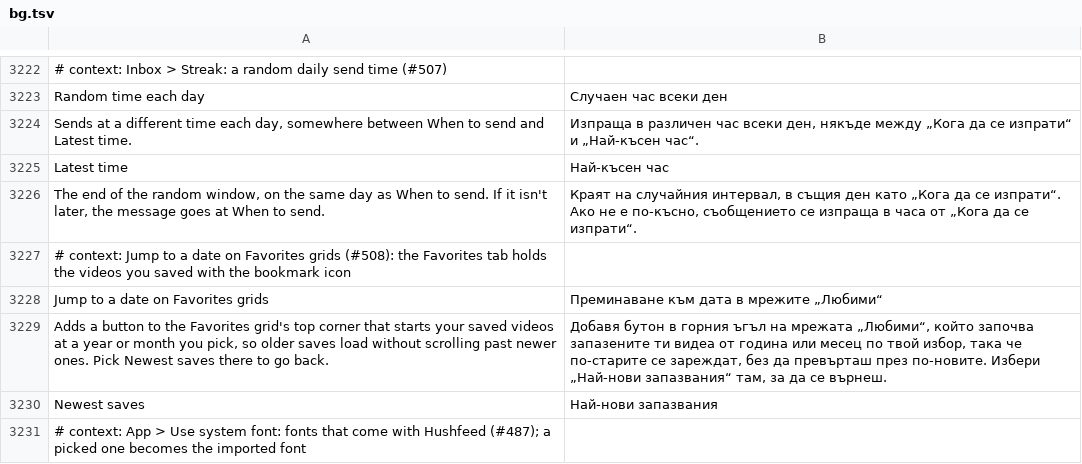
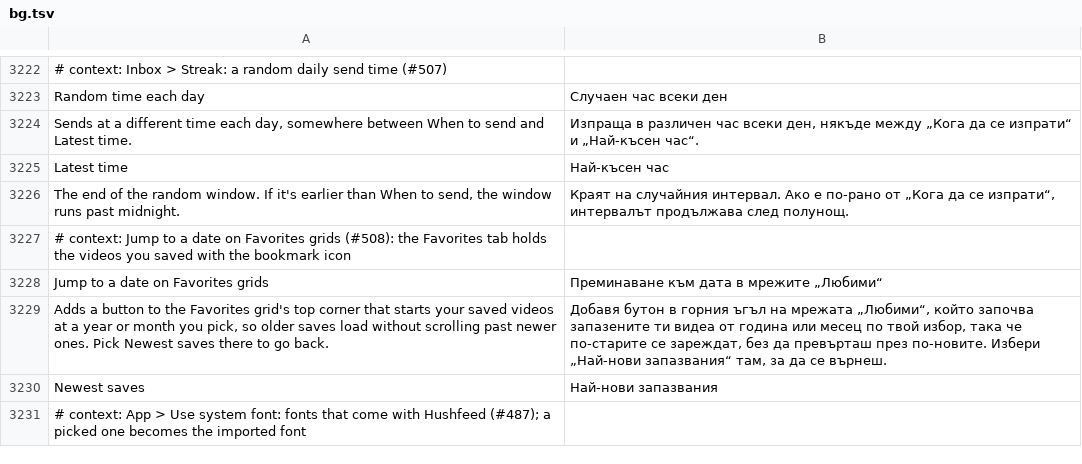
Before and after one commit to SysAdminDoc/HushFeed, a TSV file: extensions/tiktok/src/main/l10n/bg.tsv, drawn as a sheet; only a part is shown, gaps mark what is left out.

Commit message:
feat(streak): let the random window run past midnight
A Latest time earlier than When to send used to mean "send at When to
send". It now wraps past midnight, so 23:00 to 02:00 picks that day's
late evening or its early morning, still one time per calendar day.
Ported from rimixyz's StreakSchedule in PR #510, onto main's existing
setting keys. The Latest time summary says so in every table.

Refs #507

```diff
--- a/extensions/tiktok/src/main/l10n/bg.tsv
+++ b/extensions/tiktok/src/main/l10n/bg.tsv
@@ -3225,3 +3225,3 @@ Sends at a different time each day, somewhere between When to send and Latest ti
 Latest time	Най-късен час
-The end of the random window, on the same day as When to send. If it isn't later, the message goes at When to send.	Краят на случайния интервал, в същия ден като „Кога да се изпрати“. Ако не е по-късно, съобщението се изпраща в часа от „Кога да се изпрати“.
+The end of the random window. If it's earlier than When to send, the window runs past midnight.	Краят на случайния интервал. Ако е по-рано от „Кога да се изпрати“, интервалът продължава след полунощ.
 # context: Jump to a date on Favorites grids (#508): the Favorites tab holds the videos you saved with the bookmark icon
```
Also changed, not shown: extensions/tiktok/src/main/l10n/de.tsv, extensions/tiktok/src/main/l10n/it.tsv, 28 other files.
